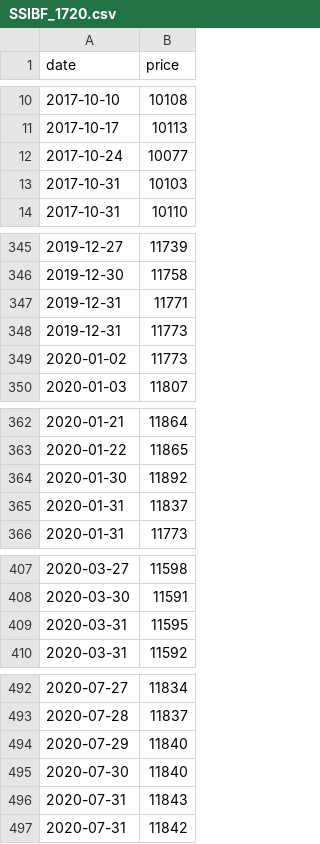
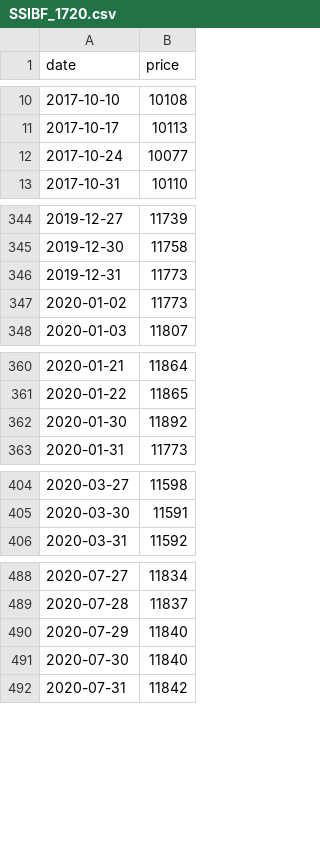
Before and after one commit to vhoanghac/blog, a CSV file: data/SSIBF_1720.csv, drawn as a sheet; only a part is shown, gaps mark what is left out.

Commit message:
Quỹ trái phiếu SSIBF _ xóa date bị trùng

```diff
--- a/data/SSIBF_1720.csv
+++ b/data/SSIBF_1720.csv
@@ -12,3 +12,2 @@
 "2017-10-24","10077"
-"2017-10-31","10103"
 "2017-10-31","10110"
@@ -346,3 +345,2 @@
 "2019-12-30","11758"
-"2019-12-31","11771"
 "2019-12-31","11773"
@@ -364,3 +362,2 @@
 "2020-01-30","11892"
-"2020-01-31","11837"
 "2020-01-31","11773"
@@ -408,3 +405,2 @@
 "2020-03-30","11591"
-"2020-03-31","11595"
 "2020-03-31","11592"
@@ -495,3 +491,2 @@
 "2020-07-30","11840"
-"2020-07-31","11843"
 "2020-07-31","11842"
```
